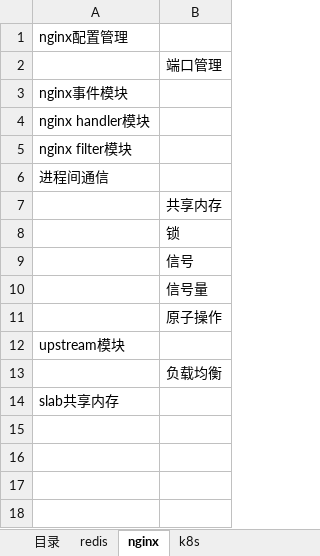
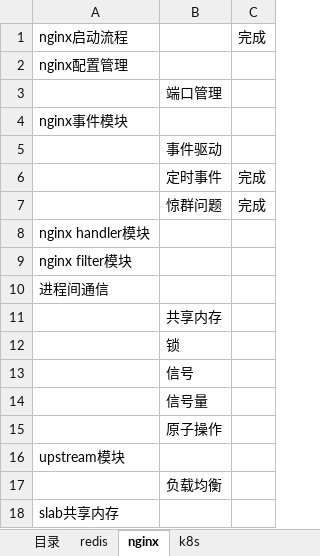
Before and after one commit to theDEADpool/data_structure, an Excel workbook: 知识体系.xlsx, sheet nginx, drawn as a sheet; values as stored, in another font and other column widths than the file's, no borders; addresses are those after the commit; the diff names each change by its address in the sheet, - before the commit and + after, or states it on an @@ line.

```diff
--- a/知识体系.xlsx (sheet nginx)
+++ b/知识体系.xlsx (sheet nginx)
+column C, empty
+row 1: nginx启动流程 |  | 完成
+row 5:  | 事件驱动
+row 6:  | 定时事件 | 完成
+row 7:  | 惊群问题 | 完成
```
Also changed, not shown: sheet 目录, sheet k8s, 1 other file.
